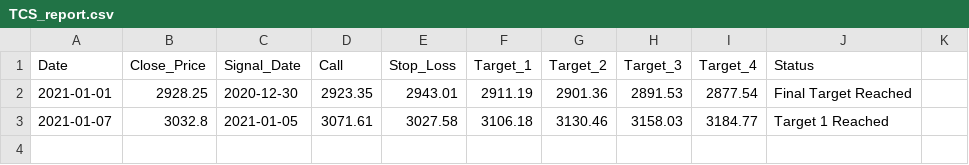
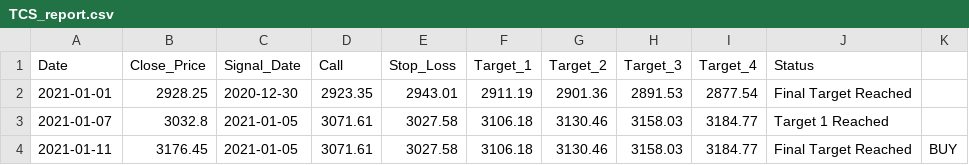
Before and after one commit to Harsh-Sanklecha/stockanalysis, a CSV file: media/TCS_report.csv, drawn as a sheet; the diff names each change by its address in the sheet, - before the commit and + after, or states it on an @@ line.

```diff
--- a/media/TCS_report.csv
+++ b/media/TCS_report.csv
+row 4: 2021-01-11 | 3176.45 | 2021-01-05 | 3071.61 | 3027.58 | 3106.18 | 3130.46 | 3158.03 | 3184.77 | Final Target Reached | BUY
```
Also changed, not shown: media/HDFCBANK_report.csv, media/HEROMOTOCO_report.csv, 19 other files.
